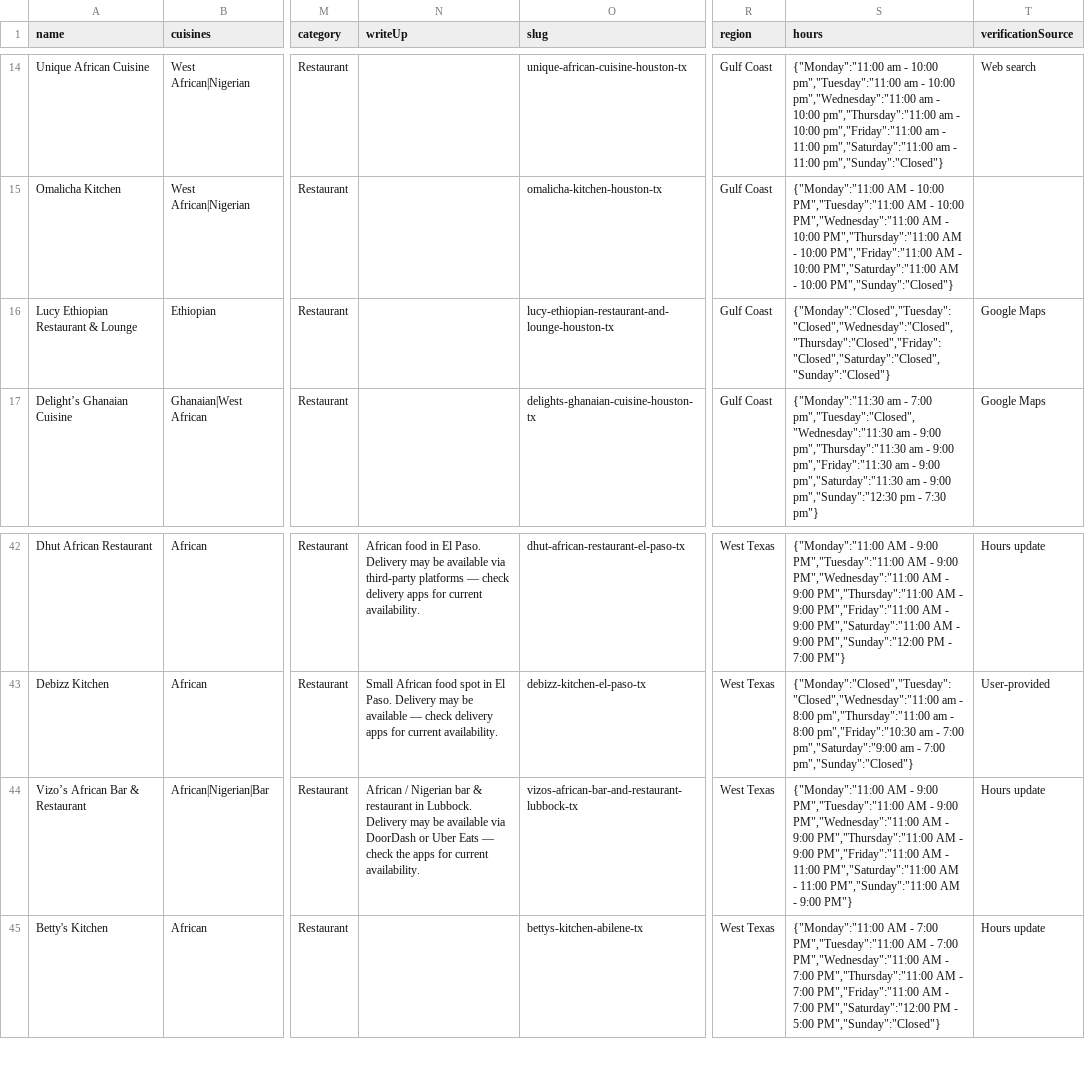
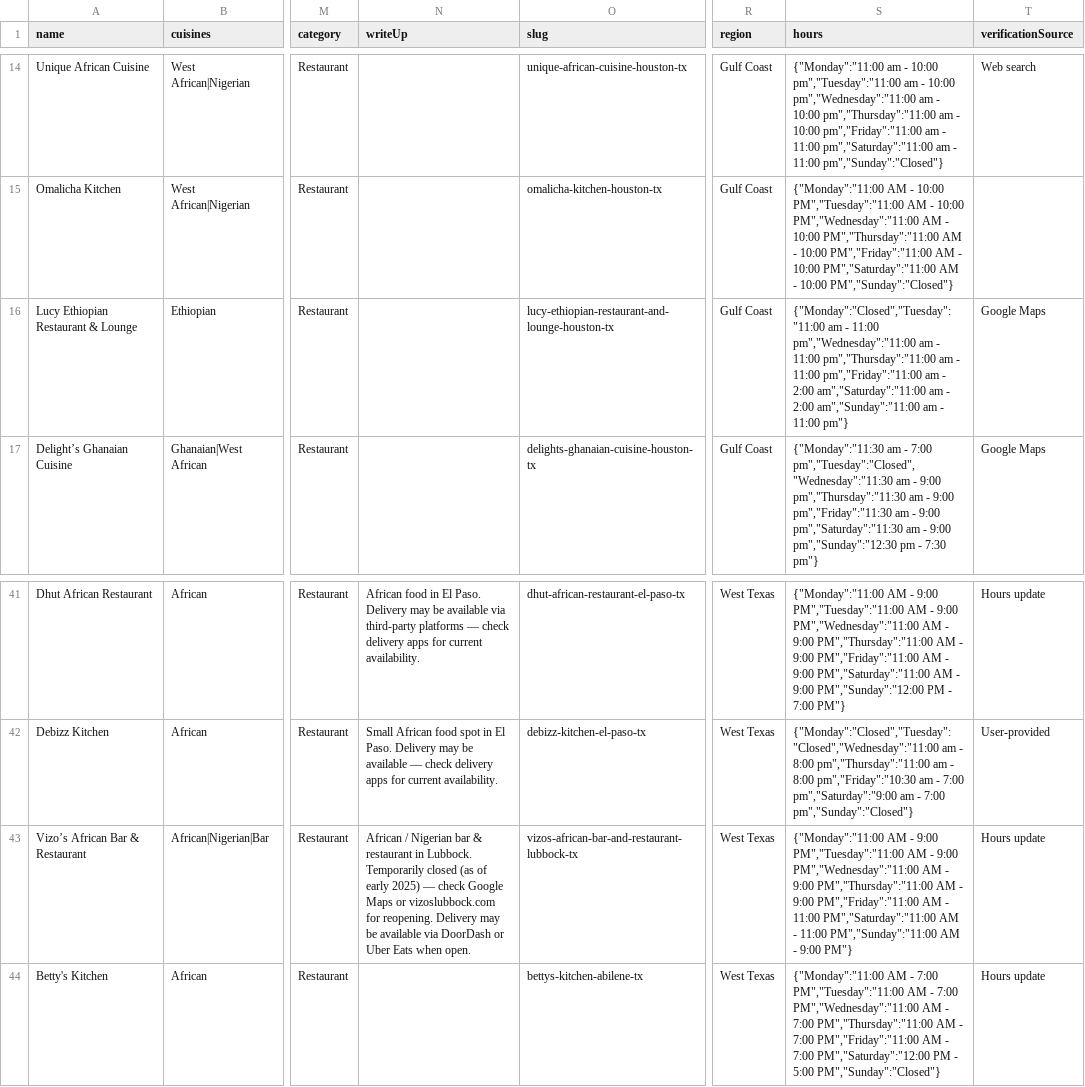
Before and after one commit to oobaretin/realtasteofafrica, a CSV file: realtasteofafrica/data/restaurants.csv, drawn as a sheet; only a part is shown, gaps mark what is left out; addresses are those after the commit; the diff covers the shown part only; the diff names each change by its address in the sheet, - before the commit and + after, or states it on an @@ line.

```diff
--- a/realtasteofafrica/data/restaurants.csv
+++ b/realtasteofafrica/data/restaurants.csv
-S16 (hours): {"Monday":"Closed","Tuesday":"Closed","Wednesday":"Closed","Thursday":"Closed","Friday":"Closed","Saturday":"Closed","Sunday":"Closed"}
+S16 (hours): {"Monday":"Closed","Tuesday":"11:00 am - 11:00 pm","Wednesday":"11:00 am - 11:00 pm","Thursday":"11:00 am - 11:00 pm","Friday":"11:00 am - 2:00 am","Saturday":"11:00 am - 2:00 am","Sunday":"11:00 am - 11:00 pm"}
-N43 (writeUp): …in Lubbock. Delivery may be available via DoorDash or Uber Eats — check the apps for current availability.
+N43 (writeUp): …in Lubbock. Temporarily closed (as of early 2025) — check Google Maps or vizoslubbock.com for reopening. Delivery may be available via DoorDash or Uber Eats when open.
```
Also changed, not shown: 11 removed rows and 8 edited cells elsewhere in this file, 1 other file.
